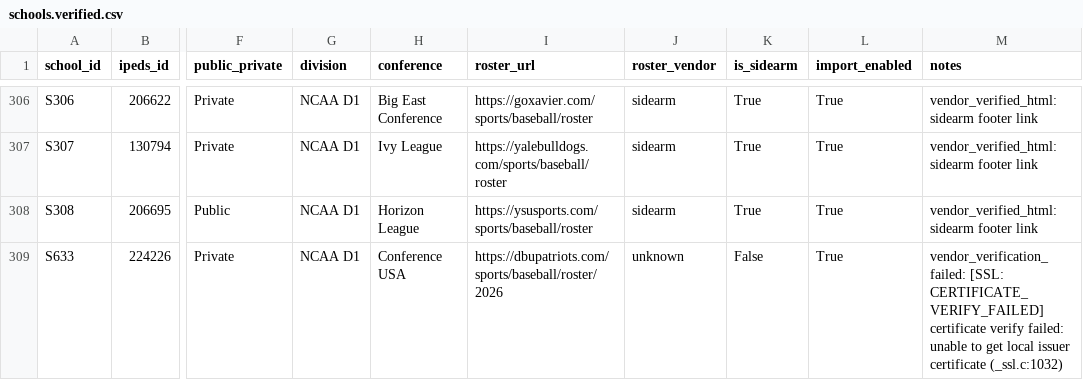
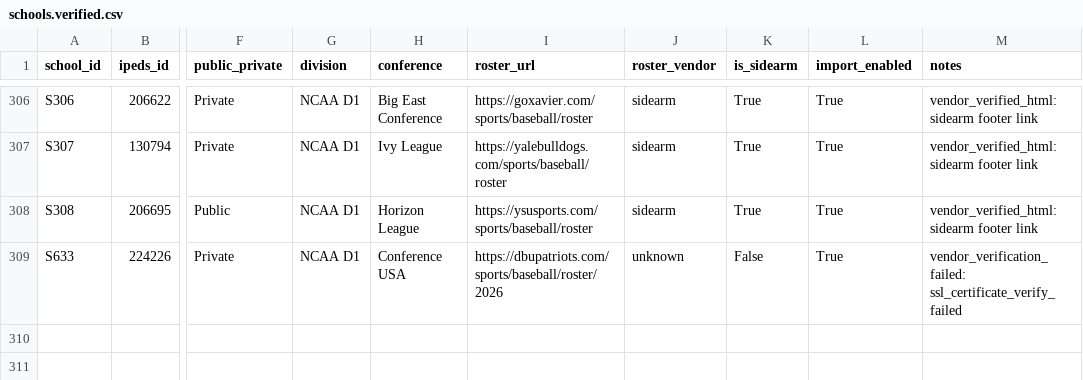
Before and after one commit to radiation/sjm-sports, a CSV file: data/schools.verified.csv, drawn as a sheet; only a part is shown, gaps mark what is left out; the diff names each change by its address in the sheet, - before the commit and + after, or states it on an @@ line.

Commit message:
Validate roster sites and add to verified list

```diff
--- a/data/schools.verified.csv
+++ b/data/schools.verified.csv
-M309 (notes): vendor_verification_failed: [SSL: CERTIFICATE_VERIFY_FAILED] certificate verify failed: unable to get local issuer certificate (_ssl.c:1032)
+M309 (notes): vendor_verification_failed: ssl_certificate_verify_failed
```
Also changed, not shown: 9 other files.
